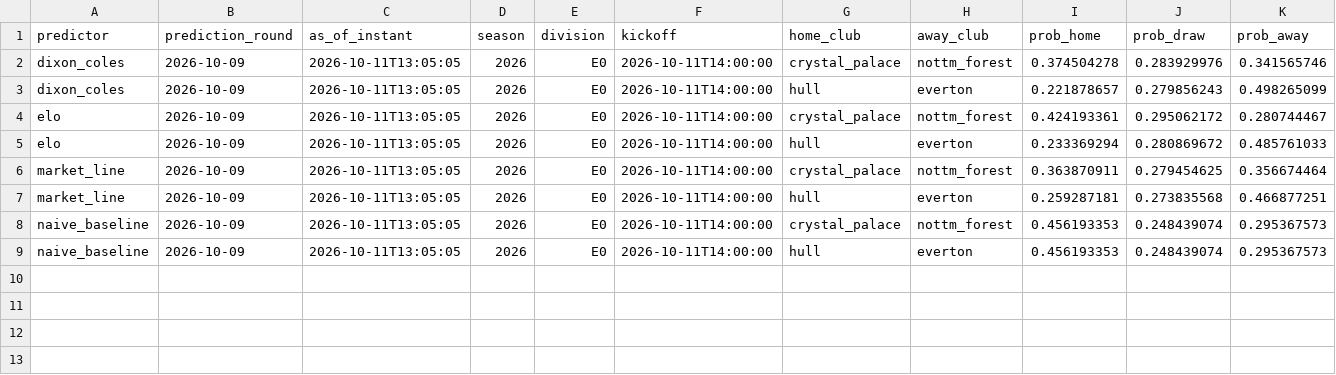
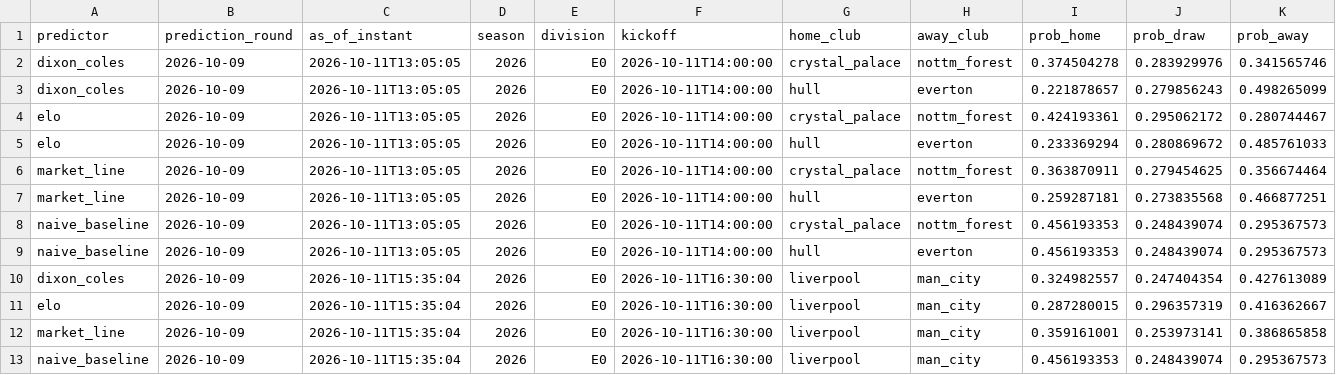
Before and after one commit to linuslouie159/epl-predictor, a CSV file: outputs/prematch/2026-10-11.csv, drawn as a sheet; only a part is shown; rows hold the shown columns only; the diff names each change by its address in the sheet, - before the commit and + after, or states it on an @@ line.

Commit message:
Read liverpool v man_city before kickoff: 4 Predictions from market_line, naive_baseline, dixon_coles, elo

```diff
--- a/outputs/prematch/2026-10-11.csv
+++ b/outputs/prematch/2026-10-11.csv
+row 10: dixon_coles | 2026-10-09 | 2026-10-11T15:35:04 | 2026 | E0 | 2026-10-11T16:30:00 | liverpool | man_city | 0.324982557 | 0.247404354 | 0.427613089
+row 11: elo | 2026-10-09 | 2026-10-11T15:35:04 | 2026 | E0 | 2026-10-11T16:30:00 | liverpool | man_city | 0.287280015 | 0.296357319 | 0.416362667
+row 12: market_line | 2026-10-09 | 2026-10-11T15:35:04 | 2026 | E0 | 2026-10-11T16:30:00 | liverpool | man_city | 0.359161001 | 0.253973141 | 0.386865858
+row 13: naive_baseline | 2026-10-09 | 2026-10-11T15:35:04 | 2026 | E0 | 2026-10-11T16:30:00 | liverpool | man_city | 0.456193353 | 0.248439074 | 0.295367573
```
